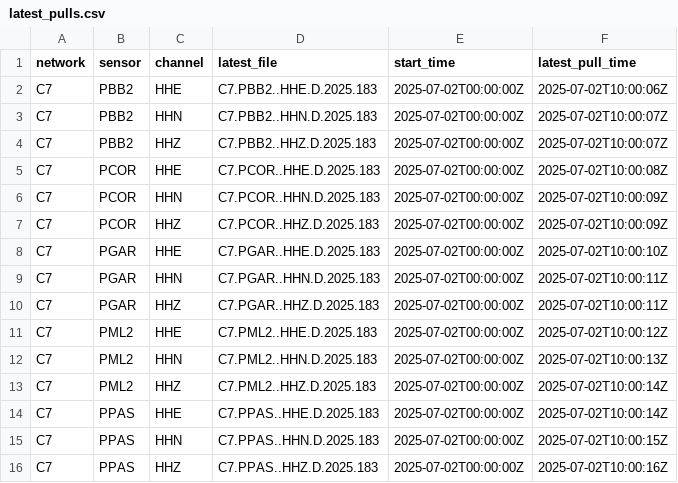
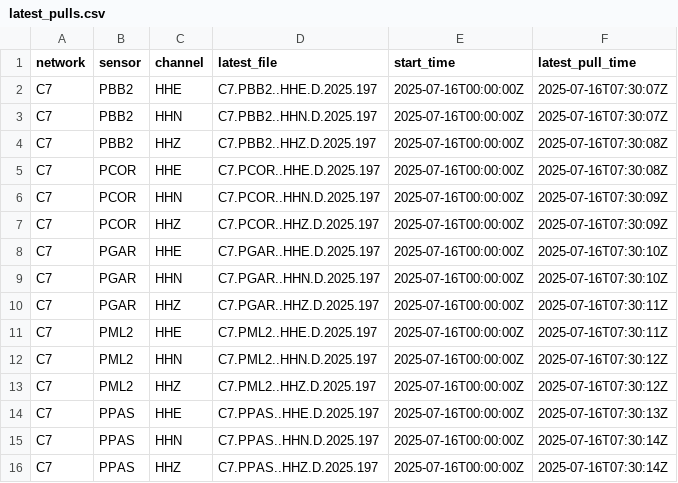
Before and after one commit to CoDaSLab/MSPC-Seismic, a CSV file: data/involcan/metadata/latest_pulls.csv, drawn as a sheet; only a part is shown; the diff covers the shown part only.

```diff
--- a/data/involcan/metadata/latest_pulls.csv
+++ b/data/involcan/metadata/latest_pulls.csv
@@ -1,16 +1,16 @@
 network,sensor,channel,latest_file,start_time,latest_pull_time
-C7,PBB2,HHE,C7.PBB2..HHE.D.2025.183,2025-07-02T00:00:00Z,2025-07-02T10:00:06Z
-C7,PBB2,HHN,C7.PBB2..HHN.D.2025.183,2025-07-02T00:00:00Z,2025-07-02T10:00:07Z
-C7,PBB2,HHZ,C7.PBB2..HHZ.D.2025.183,2025-07-02T00:00:00Z,2025-07-02T10:00:07Z
-C7,PCOR,HHE,C7.PCOR..HHE.D.2025.183,2025-07-02T00:00:00Z,2025-07-02T10:00:08Z
-C7,PCOR,HHN,C7.PCOR..HHN.D.2025.183,2025-07-02T00:00:00Z,2025-07-02T10:00:09Z
-C7,PCOR,HHZ,C7.PCOR..HHZ.D.2025.183,2025-07-02T00:00:00Z,2025-07-02T10:00:09Z
-C7,PGAR,HHE,C7.PGAR..HHE.D.2025.183,2025-07-02T00:00:00Z,2025-07-02T10:00:10Z
-C7,PGAR,HHN,C7.PGAR..HHN.D.2025.183,2025-07-02T00:00:00Z,2025-07-02T10:00:11Z
-C7,PGAR,HHZ,C7.PGAR..HHZ.D.2025.183,2025-07-02T00:00:00Z,2025-07-02T10:00:11Z
-C7,PML2,HHE,C7.PML2..HHE.D.2025.183,2025-07-02T00:00:00Z,2025-07-02T10:00:12Z
-C7,PML2,HHN,C7.PML2..HHN.D.2025.183,2025-07-02T00:00:00Z,2025-07-02T10:00:13Z
-C7,PML2,HHZ,C7.PML2..HHZ.D.2025.183,2025-07-02T00:00:00Z,2025-07-02T10:00:14Z
-C7,PPAS,HHE,C7.PPAS..HHE.D.2025.183,2025-07-02T00:00:00Z,2025-07-02T10:00:14Z
-C7,PPAS,HHN,C7.PPAS..HHN.D.2025.183,2025-07-02T00:00:00Z,2025-07-02T10:00:15Z
-C7,PPAS,HHZ,C7.PPAS..HHZ.D.2025.183,2025-07-02T00:00:00Z,2025-07-02T10:00:16Z
+C7,PBB2,HHE,C7.PBB2..HHE.D.2025.197,2025-07-16T00:00:00Z,2025-07-16T07:30:07Z
+C7,PBB2,HHN,C7.PBB2..HHN.D.2025.197,2025-07-16T00:00:00Z,2025-07-16T07:30:07Z
+C7,PBB2,HHZ,C7.PBB2..HHZ.D.2025.197,2025-07-16T00:00:00Z,2025-07-16T07:30:08Z
+C7,PCOR,HHE,C7.PCOR..HHE.D.2025.197,2025-07-16T00:00:00Z,2025-07-16T07:30:08Z
+C7,PCOR,HHN,C7.PCOR..HHN.D.2025.197,2025-07-16T00:00:00Z,2025-07-16T07:30:09Z
+C7,PCOR,HHZ,C7.PCOR..HHZ.D.2025.197,2025-07-16T00:00:00Z,2025-07-16T07:30:09Z
+C7,PGAR,HHE,C7.PGAR..HHE.D.2025.197,2025-07-16T00:00:00Z,2025-07-16T07:30:10Z
+C7,PGAR,HHN,C7.PGAR..HHN.D.2025.197,2025-07-16T00:00:00Z,2025-07-16T07:30:10Z
+C7,PGAR,HHZ,C7.PGAR..HHZ.D.2025.197,2025-07-16T00:00:00Z,2025-07-16T07:30:11Z
+C7,PML2,HHE,C7.PML2..HHE.D.2025.197,2025-07-16T00:00:00Z,2025-07-16T07:30:11Z
+C7,PML2,HHN,C7.PML2..HHN.D.2025.197,2025-07-16T00:00:00Z,2025-07-16T07:30:12Z
+C7,PML2,HHZ,C7.PML2..HHZ.D.2025.197,2025-07-16T00:00:00Z,2025-07-16T07:30:12Z
+C7,PPAS,HHE,C7.PPAS..HHE.D.2025.197,2025-07-16T00:00:00Z,2025-07-16T07:30:13Z
+C7,PPAS,HHN,C7.PPAS..HHN.D.2025.197,2025-07-16T00:00:00Z,2025-07-16T07:30:14Z
+C7,PPAS,HHZ,C7.PPAS..HHZ.D.2025.197,2025-07-16T00:00:00Z,2025-07-16T07:30:14Z
```
Also changed, not shown: 36 edited cells elsewhere in this file, data/involcan/metadata/scans.csv, 12 other files.
